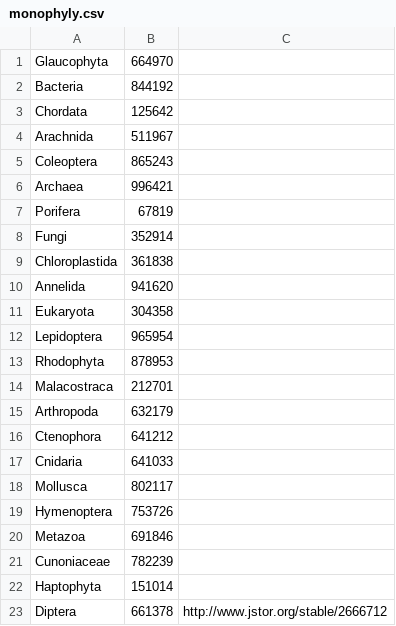
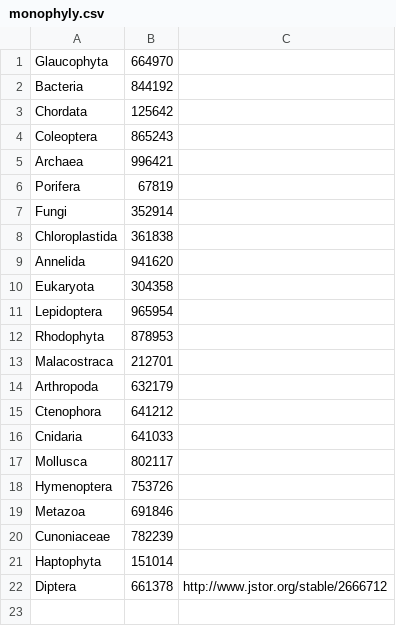
Before and after one commit to OpenTreeOfLife/germinator, a CSV file: taxa/monophyly.csv, drawn as a sheet; the diff names each change by its address in the sheet, - before the commit and + after, or states it on an @@ line.

Commit message:
our only tree covering arachnids rejects monophyly

```diff
--- a/taxa/monophyly.csv
+++ b/taxa/monophyly.csv
-row 4: Arachnida | 511967
```
